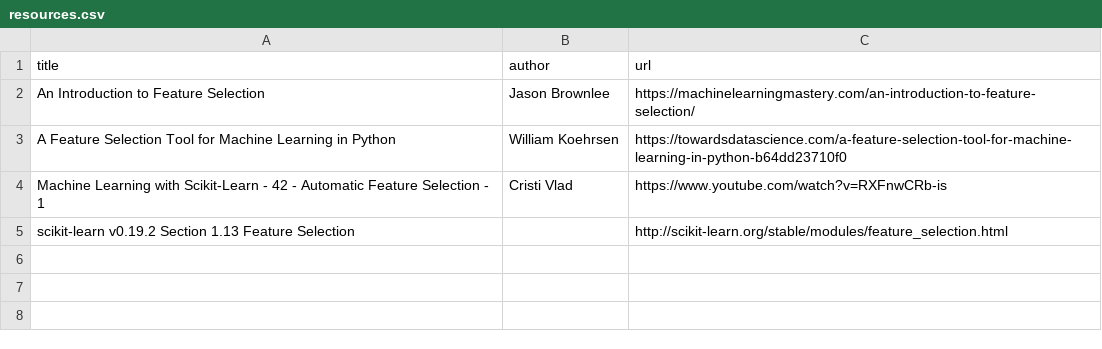
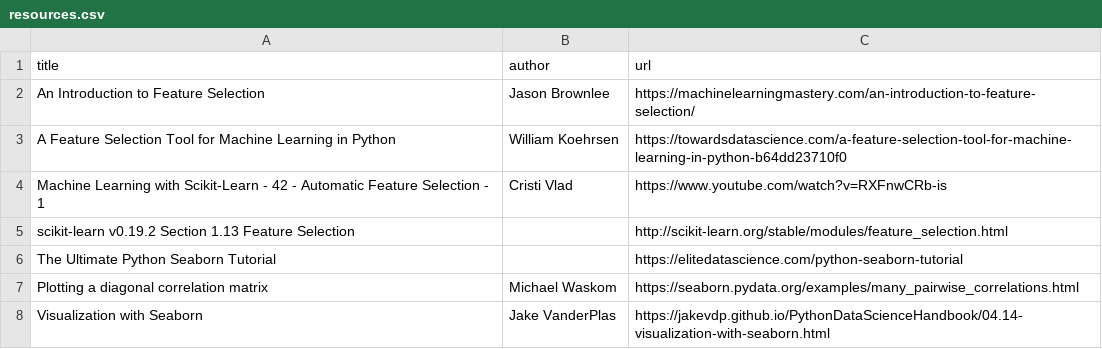
Before and after one commit to trenton3983/ud120-projects, a CSV file: resources.csv, drawn as a sheet.

Commit message:
added more resources

```diff
--- a/resources.csv
+++ b/resources.csv
@@ -5 +5,4 @@ Machine Learning with Scikit-Learn - 42 - Automatic Feature Selection - 1,Cristi
 scikit-learn v0.19.2 Section 1.13 Feature Selection,,http://scikit-learn.org/stable/modules/feature_selection.html
+The Ultimate Python Seaborn Tutorial,,https://elitedatascience.com/python-seaborn-tutorial
+Plotting a diagonal correlation matrix,Michael Waskom,https://seaborn.pydata.org/examples/many_pairwise_correlations.html
+Visualization with Seaborn,Jake VanderPlas,https://jakevdp.github.io/PythonDataScienceHandbook/04.14-visualization-with-seaborn.html
```
